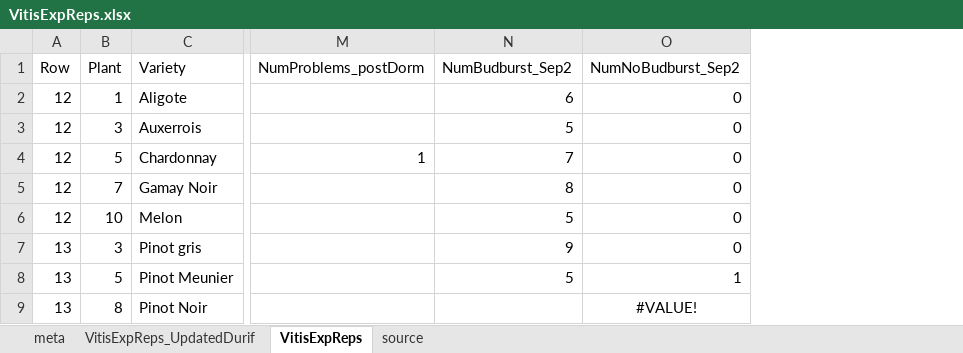
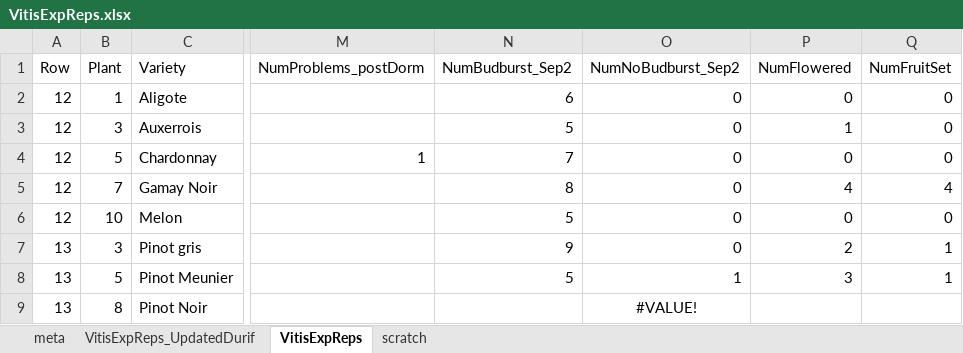
Before and after one commit to lizzieinvancouver/heattolerance, an Excel workbook: vars_reps/VitisExpReps.xlsx, sheet VitisExpReps, drawn as a sheet; only a part is shown, gaps mark what is left out; values as stored, in another font and other column widths than the file's, no borders; the diff names each change by its address in the sheet, - before the commit and + after, or states it on an @@ line.

```diff
--- a/vars_reps/VitisExpReps.xlsx (sheet VitisExpReps)
+++ b/vars_reps/VitisExpReps.xlsx (sheet VitisExpReps)
-sheet tab: source
+sheet tab: scratch
+column P (NumFlowered), rows 2-8: 0 | 1 | 0 | 4 | 0 | 2 | 3
+column Q (NumFruitSet), rows 2-8: 0 | 0 | 0 | 4 | 0 | 1 | 1
```
Also changed, not shown: sheet meta, vars_forexpt/heattol_vars.xlsx.
